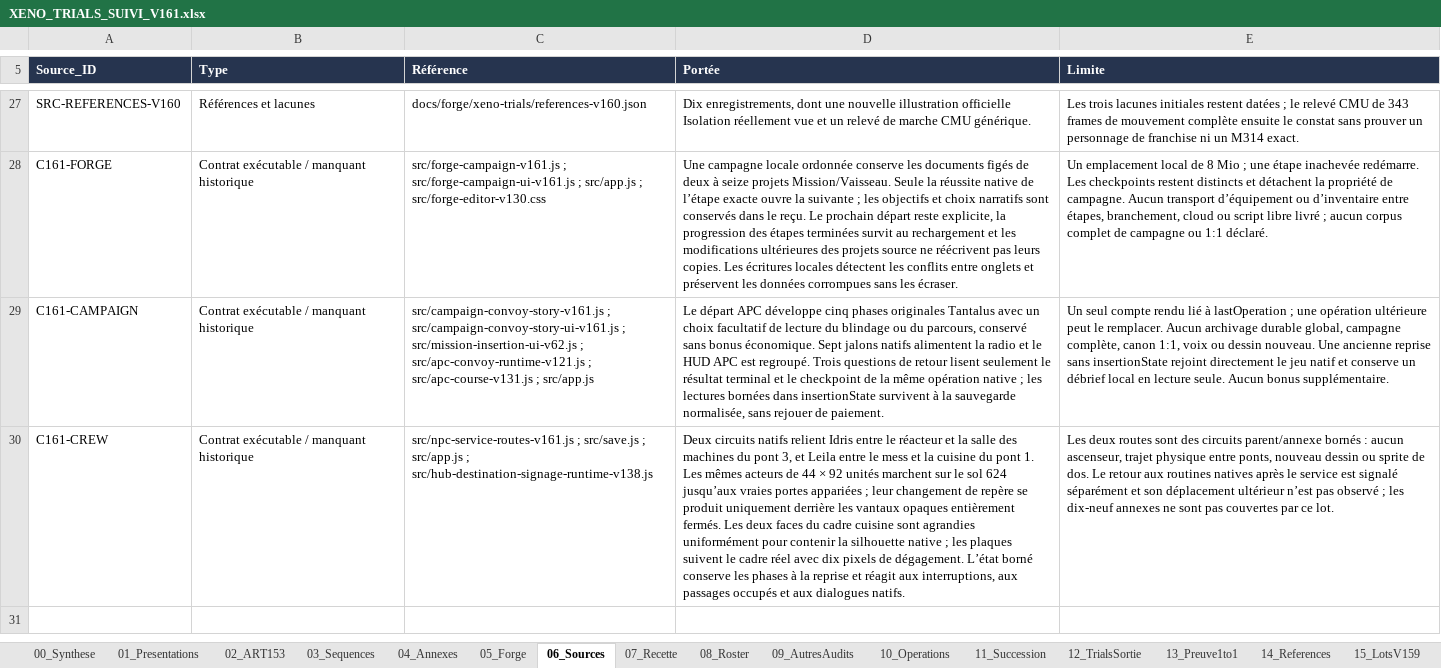
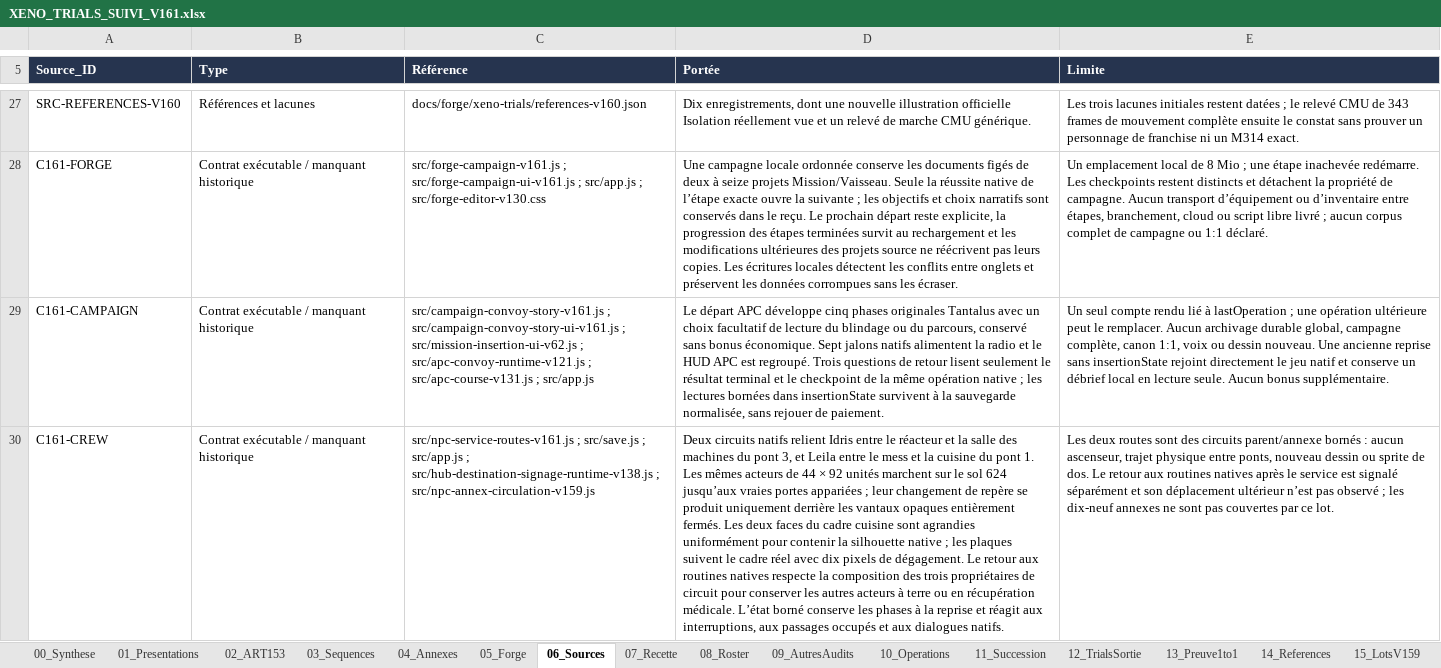
Before and after one commit to darknigthmare/aliens-tantalus-frontier, an Excel workbook: docs/forge/xeno-trials/XENO_TRIALS_SUIVI_V161.xlsx, sheet 06_Sources, drawn as a sheet; only a part is shown, gaps mark what is left out; values as stored, in another font and other column widths than the file's, no borders; table styles not drawn; the diff names each change by its address in the sheet, - before the commit and + after, or states it on an @@ line.

```diff
--- a/docs/forge/xeno-trials/XENO_TRIALS_SUIVI_V161.xlsx (sheet 06_Sources)
+++ b/docs/forge/xeno-trials/XENO_TRIALS_SUIVI_V161.xlsx (sheet 06_Sources)
-C30 (Référence): …; src/hub-destination-signage-runtime-v138.js
+C30 (Référence): …; src/hub-destination-signage-runtime-v138.js ; src/npc-annex-circulation-v159.js
-D30 (Portée): …de dégagement. L’état borné…
+D30 (Portée): …de dégagement. Le retour aux routines natives respecte la composition des trois propriétaires de circuit pour conserver les autres acteurs à terre ou en récupération médicale. L’état borné…
```
Also changed, not shown: sheet 11_Succession, sheet 21_ChantiersV161, 6 other files.
